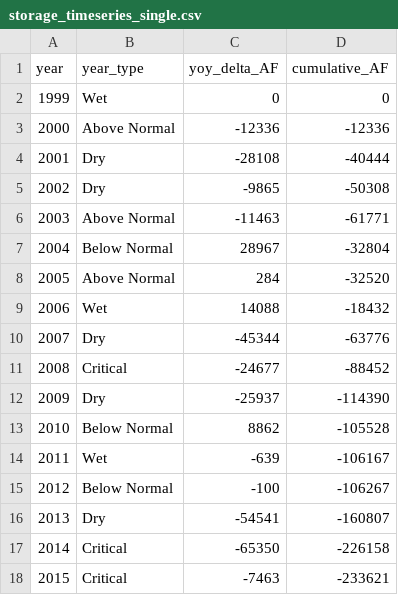
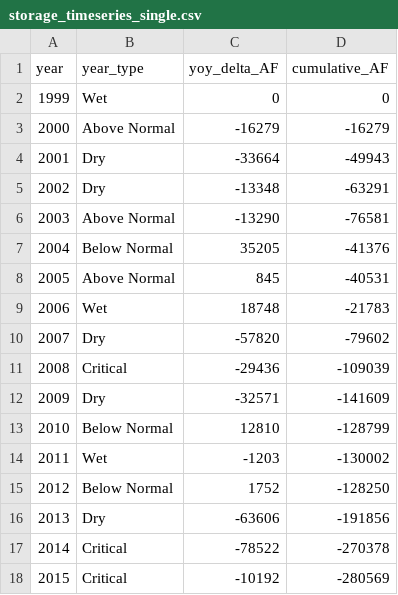
Before and after one commit to BCWater-308/2027-BC-Storage, a CSV file: data/storage_timeseries_single.csv, drawn as a sheet; only a part is shown; the diff covers the shown part only.

```diff
--- a/data/storage_timeseries_single.csv
+++ b/data/storage_timeseries_single.csv
@@ -2,17 +2,17 @@ year,year_type,yoy_delta_AF,cumulative_AF
 1999,Wet,0,0
-2000,Above Normal,-12336,-12336
-2001,Dry,-28108,-40444
-2002,Dry,-9865,-50308
-2003,Above Normal,-11463,-61771
-2004,Below Normal,28967,-32804
-2005,Above Normal,284,-32520
-2006,Wet,14088,-18432
-2007,Dry,-45344,-63776
-2008,Critical,-24677,-88452
-2009,Dry,-25937,-114390
-2010,Below Normal,8862,-105528
-2011,Wet,-639,-106167
-2012,Below Normal,-100,-106267
-2013,Dry,-54541,-160807
-2014,Critical,-65350,-226158
-2015,Critical,-7463,-233621
+2000,Above Normal,-16279,-16279
+2001,Dry,-33664,-49943
+2002,Dry,-13348,-63291
+2003,Above Normal,-13290,-76581
+2004,Below Normal,35205,-41376
+2005,Above Normal,845,-40531
+2006,Wet,18748,-21783
+2007,Dry,-57820,-79602
+2008,Critical,-29436,-109039
+2009,Dry,-32571,-141609
+2010,Below Normal,12810,-128799
+2011,Wet,-1203,-130002
+2012,Below Normal,1752,-128250
+2013,Dry,-63606,-191856
+2014,Critical,-78522,-270378
+2015,Critical,-10192,-280569
```
Also changed, not shown: 20 edited cells elsewhere in this file, data/polygon_storage_2025_single.csv, data/polygon_storage_2025_three_zone.csv, 21 other files.
